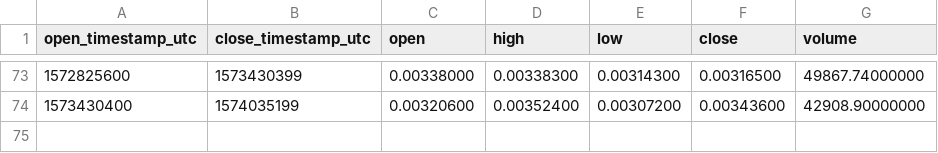
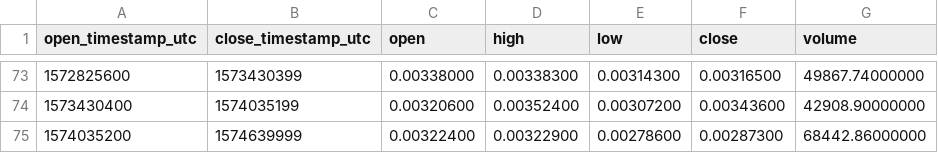
Before and after one commit to cryptobigbro/binance-NASETH, a CSV file: binance-NASETH-1w.csv, drawn as a sheet; only a part is shown, gaps mark what is left out.

```diff
--- a/binance-NASETH-1w.csv
+++ b/binance-NASETH-1w.csv
@@ -74 +74,2 @@ open_timestamp_utc,close_timestamp_utc,open,high,low,close,volume
 1573430400,1574035199,0.00320600,0.00352400,0.00307200,0.00343600,42908.90000000
+1574035200,1574639999,0.00322400,0.00322900,0.00278600,0.00287300,68442.86000000
```
Also changed, not shown: binance-NASETH-1d.csv, binance-NASETH-1h.csv.
